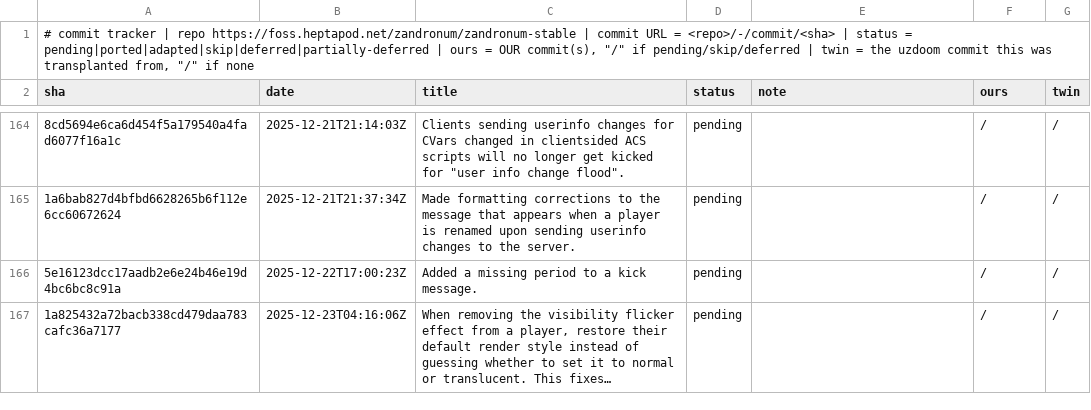
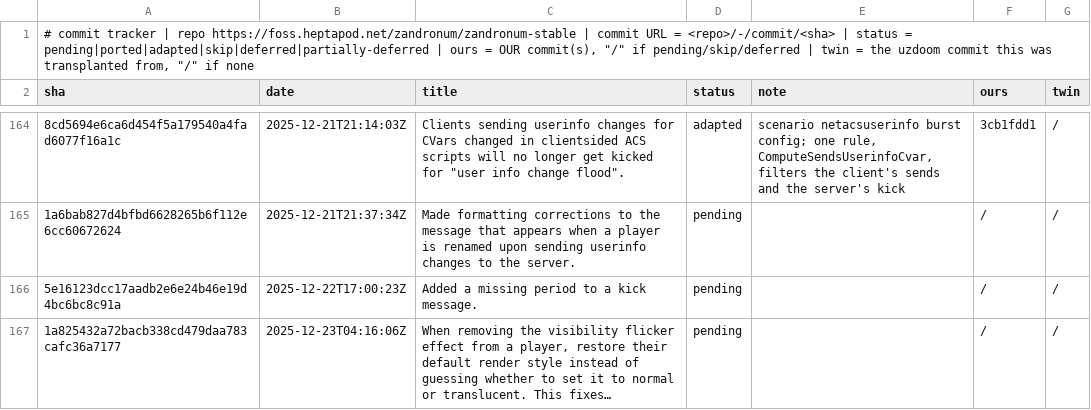
Before and after one commit to rc4l/ForkUnderA, a TSV file: commit-tracker/zandronum/coverage.tsv, drawn as a sheet; only a part is shown, gaps mark what is left out; long unchanged cells end in …; the diff covers the shown part only; the diff names each change by its address in the sheet, - before the commit and + after, or states it on an @@ line.

```diff
--- a/commit-tracker/zandronum/coverage.tsv
+++ b/commit-tracker/zandronum/coverage.tsv
-D164 (status): pending
+D164 (status): adapted
-E164 (note): (empty)
+E164 (note): scenario netacsuserinfo burst config; one rule, ComputeSendsUserinfoCvar, filters the client's sends and the server's kick
-F164 (ours): /
+F164 (ours): 3cb1fdd1
```
Also changed, not shown: 33 edited cells elsewhere in this file, 1 other file.
